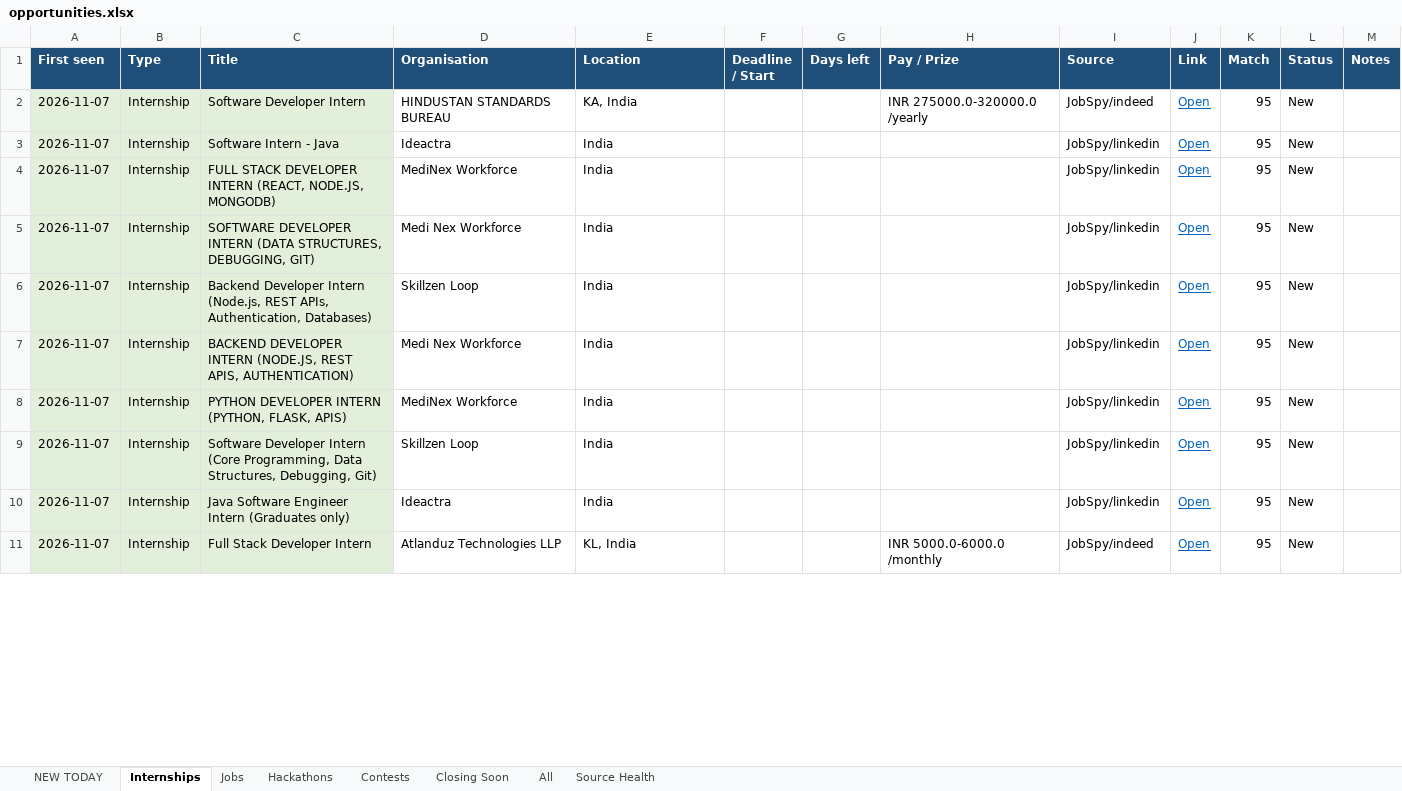
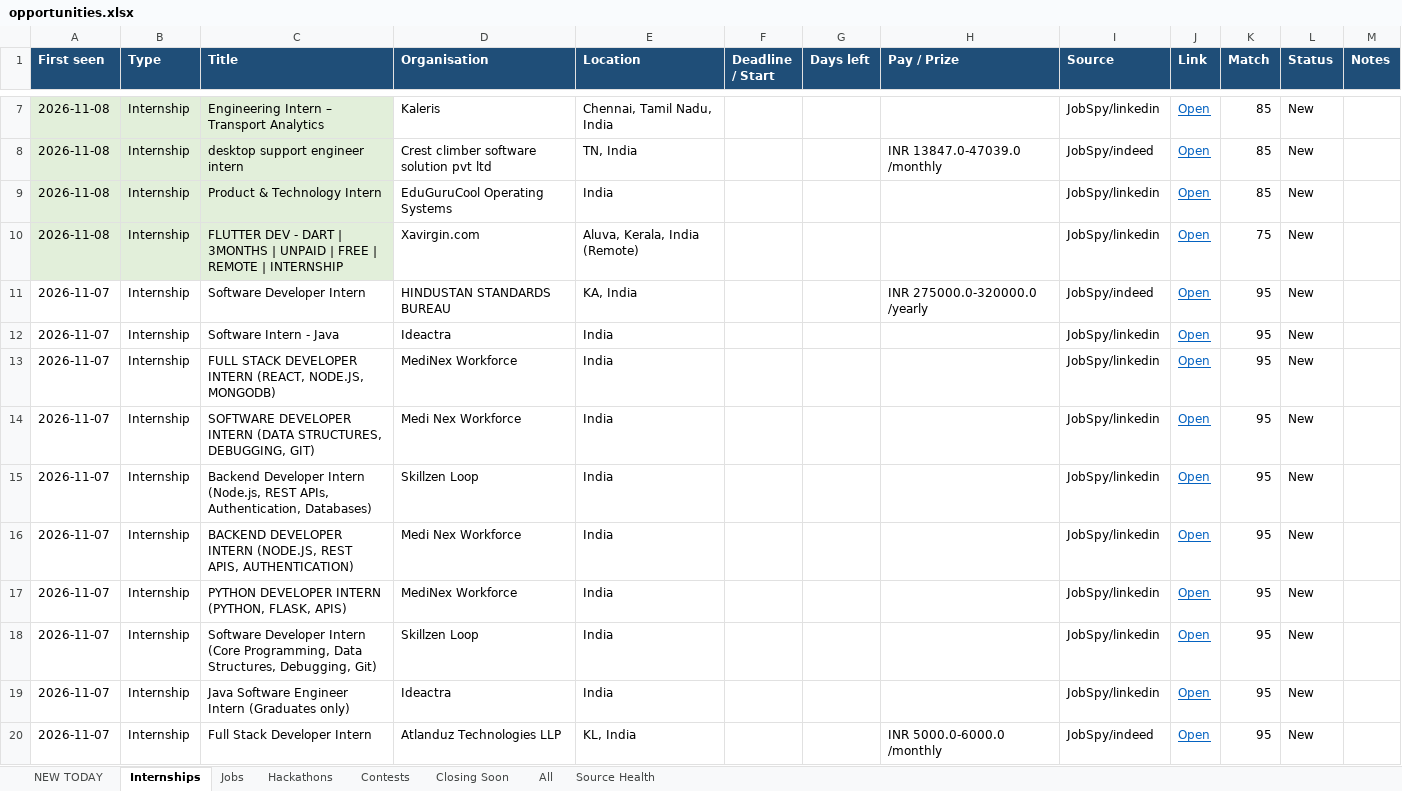
Before and after one commit to Maheswar-Sah00/status, an Excel workbook: opportunities.xlsx, sheet Internships, drawn as a sheet; only a part is shown, gaps mark what is left out; values as stored, in another font and other column widths than the file's, no borders; addresses are those after the commit; the diff covers the shown part only; the diff names each change by its address in the sheet, - before the commit and + after, or states it on an @@ line.

```diff
--- a/opportunities.xlsx (sheet Internships)
+++ b/opportunities.xlsx (sheet Internships)
+row 7: 2026-11-08 | Internship | Engineering Intern – Transport Analytics | Kaleris | Chennai, Tamil Nadu, India |  |  |  | JobSpy/linkedin | Open | 85 | New
+row 8: 2026-11-08 | Internship | desktop support engineer intern | Crest climber software solution pvt ltd | TN, India |  |  | INR 13847.0-47039.0 /monthly | JobSpy/indeed | Open | 85 | New
+row 9: 2026-11-08 | Internship | Product & Technology Intern | EduGuruCool Operating Systems | India |  |  |  | JobSpy/linkedin | Open | 85 | New
+row 10: 2026-11-08 | Internship | FLUTTER DEV - DART | 3MONTHS | UNPAID | FREE | REMOTE | INTERNSHIP | Xavirgin.com | Aluva, Kerala, India (Remote) |  |  |  | JobSpy/linkedin | Open | 75 | New
-A11:C20 fill: #E2EFDA
+A11:C20 fill: none
```
Also changed, not shown: 5 added rows, 175 edited cells and cell formats elsewhere in this sheet, sheet Closing Soon, sheet All, sheet NEW TODAY, sheet Hackathons, sheet Contests, sheet Jobs, 1 more sheet, hidden cells, 1 other file.
